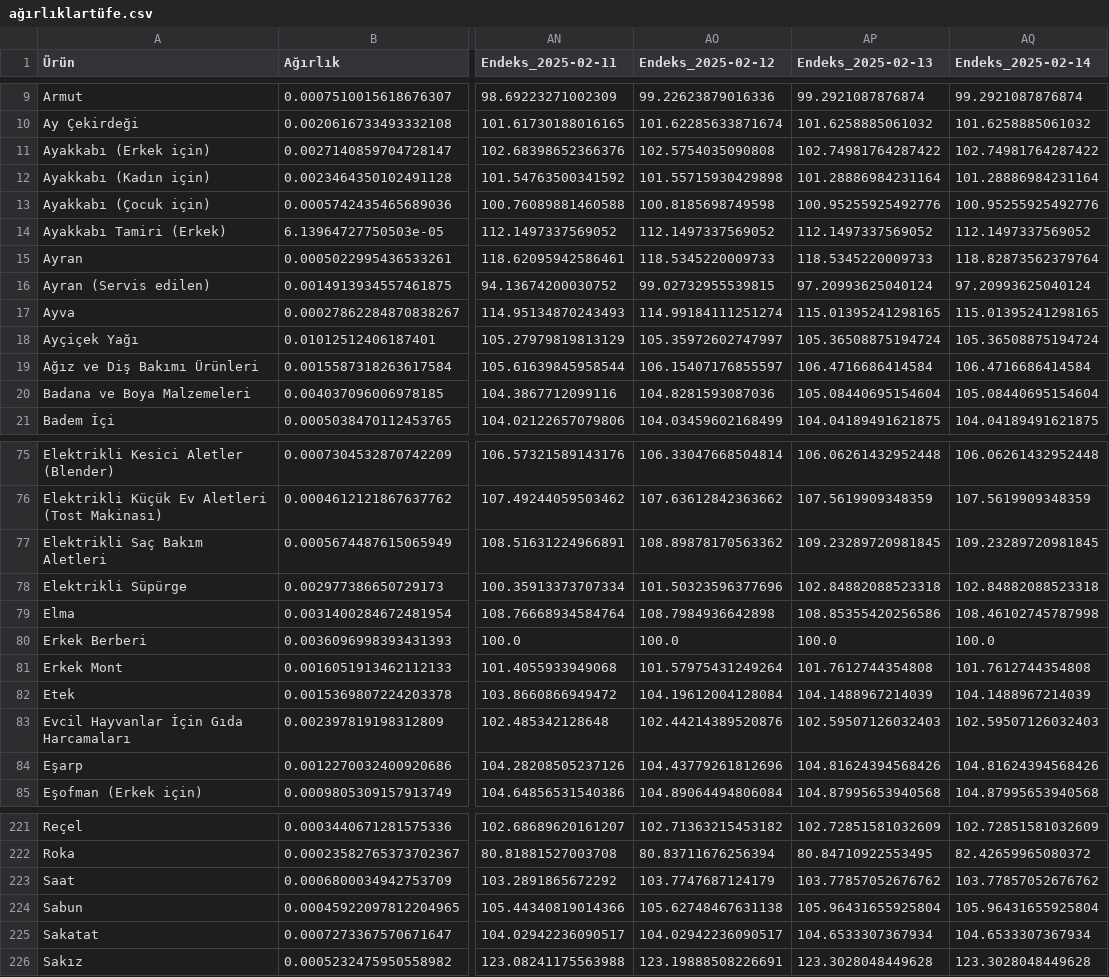
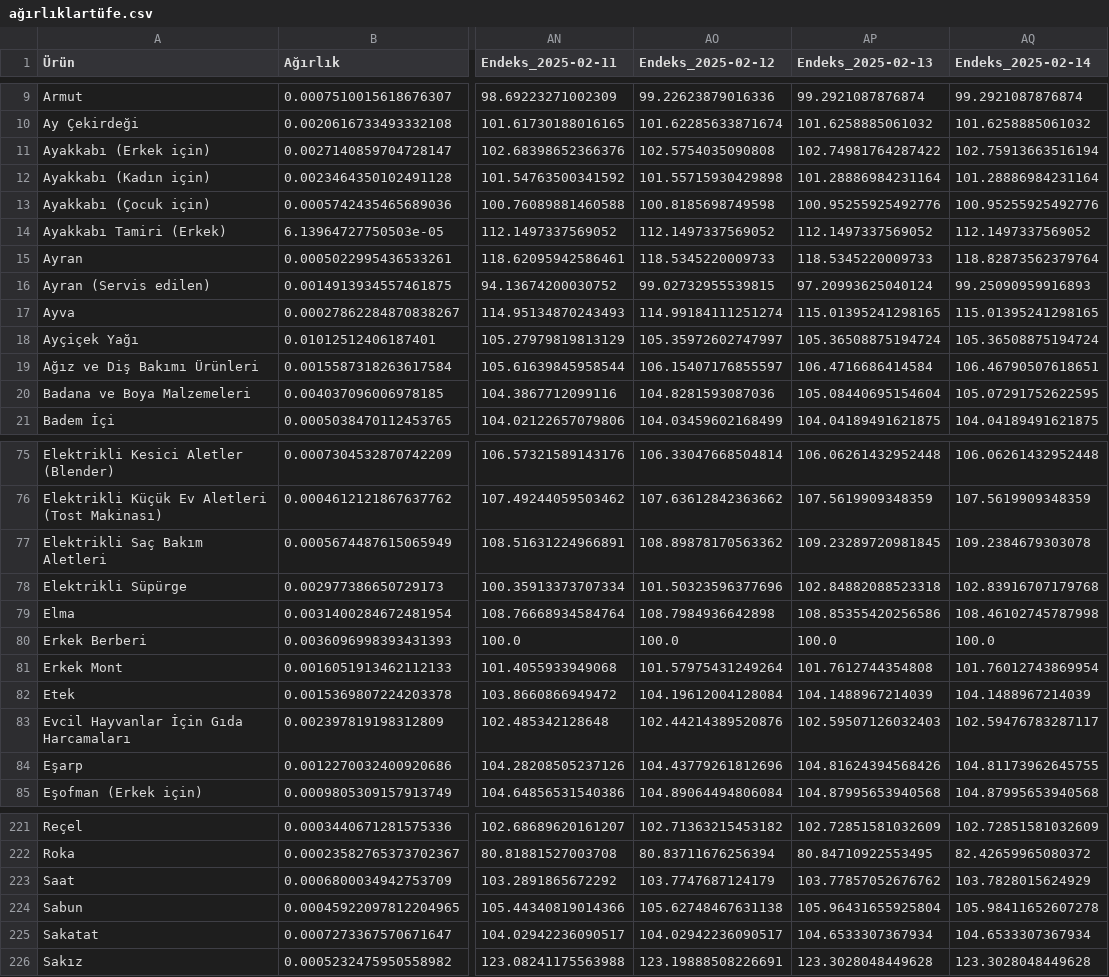
Before and after one commit to kaboya19/web-tufe-streamlit, a CSV file: ağırlıklartüfe.csv, drawn as a sheet; only a part is shown, gaps mark what is left out; the diff covers the shown part only; the diff names each change by its address in the sheet, - before the commit and + after, or states it on an @@ line.

```diff
--- a/ağırlıklartüfe.csv
+++ b/ağırlıklartüfe.csv
-AQ11 (Endeks_2025-02-14): 102.74981764287422
+AQ11 (Endeks_2025-02-14): 102.75913663516194
-AQ16 (Endeks_2025-02-14): 97.20993625040124
+AQ16 (Endeks_2025-02-14): 99.25090959916893
-AQ19 (Endeks_2025-02-14): 106.4716686414584
+AQ19 (Endeks_2025-02-14): 106.46790507618651
-AQ20 (Endeks_2025-02-14): 105.08440695154604
+AQ20 (Endeks_2025-02-14): 105.07291752622595
-AQ77 (Endeks_2025-02-14): 109.23289720981845
+AQ77 (Endeks_2025-02-14): 109.2384679303078
-AQ78 (Endeks_2025-02-14): 102.84882088523318
+AQ78 (Endeks_2025-02-14): 102.83916707179768
-AQ81 (Endeks_2025-02-14): 101.7612744354808
+AQ81 (Endeks_2025-02-14): 101.76012743869954
-AQ83 (Endeks_2025-02-14): 102.59507126032403
+AQ83 (Endeks_2025-02-14): 102.59476783287117
-AQ84 (Endeks_2025-02-14): 104.81624394568426
+AQ84 (Endeks_2025-02-14): 104.81173962645755
-AQ223 (Endeks_2025-02-14): 103.77857052676762
+AQ223 (Endeks_2025-02-14): 103.7828015624929
-AQ224 (Endeks_2025-02-14): 105.96431655925804
+AQ224 (Endeks_2025-02-14): 105.98411652607278
```
Also changed, not shown: 32 edited cells elsewhere in this file, endeksler.csv, endeksler24.csv, 10 other files.
